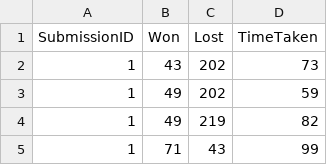
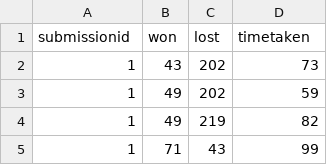
Before and after one commit to ianjones/moodle-assignsubmission_comparativejudgement, a CSV file: docs/exampledecisions.csv, drawn as a sheet; only a part is shown.

```diff
--- a/docs/exampledecisions.csv
+++ b/docs/exampledecisions.csv
@@ -1,2 +1,2 @@
-SubmissionID,Won,Lost,TimeTaken
+submissionid,won,lost,timetaken
 1,43,202,73
```
Also changed, not shown: 16 other files.
